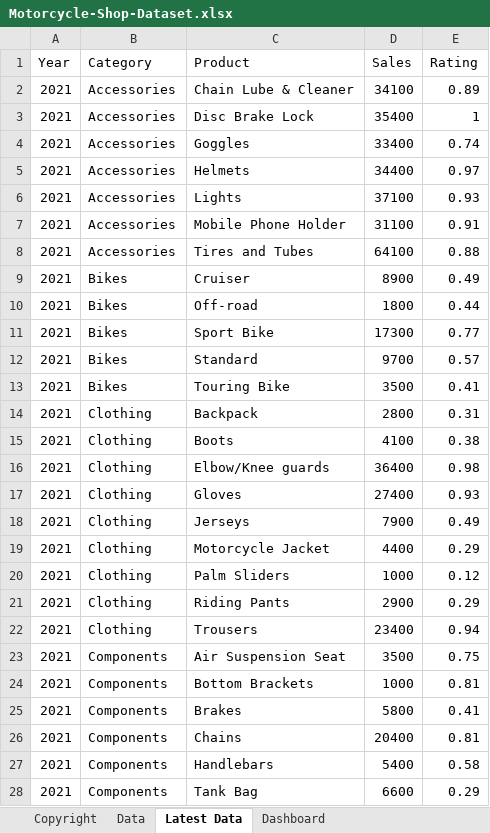
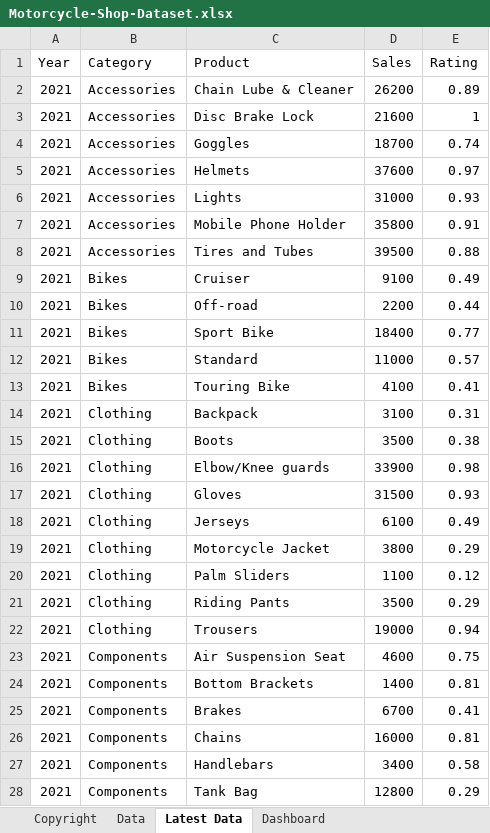
Before and after one commit to tensorbored/career-now-program, an Excel workbook: Data Science Course/1. Programming/1. Excel/Motorcycle-Shop-Dataset.xlsx, sheet Latest Data, drawn as a sheet; only a part is shown; values as stored, in another font and other column widths than the file's, no borders; the diff covers the shown part only; the diff names each change by its address in the sheet, - before the commit and + after, or states it on an @@ line.

Commit message:
added motorcycle sales dataset

```diff
--- a/Data Science Course/1. Programming/1. Excel/Motorcycle-Shop-Dataset.xlsx (sheet Latest Data)
+++ b/Data Science Course/1. Programming/1. Excel/Motorcycle-Shop-Dataset.xlsx (sheet Latest Data)
-D2 (Sales): 34100
+D2 (Sales): 26200
-D3 (Sales): 35400
+D3 (Sales): 21600
-D4 (Sales): 33400
+D4 (Sales): 18700
-D5 (Sales): 34400
+D5 (Sales): 37600
-D6 (Sales): 37100
+D6 (Sales): 31000
-D7 (Sales): 31100
+D7 (Sales): 35800
-D8 (Sales): 64100
+D8 (Sales): 39500
-D9 (Sales): 8900
+D9 (Sales): 9100
-D10 (Sales): 1800
+D10 (Sales): 2200
-D11 (Sales): 17300
+D11 (Sales): 18400
-D12 (Sales): 9700
+D12 (Sales): 11000
-D13 (Sales): 3500
+D13 (Sales): 4100
-D14 (Sales): 2800
+D14 (Sales): 3100
-D15 (Sales): 4100
+D15 (Sales): 3500
-D16 (Sales): 36400
+D16 (Sales): 33900
-D17 (Sales): 27400
+D17 (Sales): 31500
-D18 (Sales): 7900
+D18 (Sales): 6100
-D19 (Sales): 4400
+D19 (Sales): 3800
-D20 (Sales): 1000
+D20 (Sales): 1100
-D21 (Sales): 2900
+D21 (Sales): 3500
-D22 (Sales): 23400
+D22 (Sales): 19000
-D23 (Sales): 3500
+D23 (Sales): 4600
-D24 (Sales): 1000
+D24 (Sales): 1400
-D25 (Sales): 5800
+D25 (Sales): 6700
-D26 (Sales): 20400
+D26 (Sales): 16000
-D27 (Sales): 5400
+D27 (Sales): 3400
-D28 (Sales): 6600
+D28 (Sales): 12800
```
Also changed, not shown: 2 edited cells elsewhere in this sheet.
